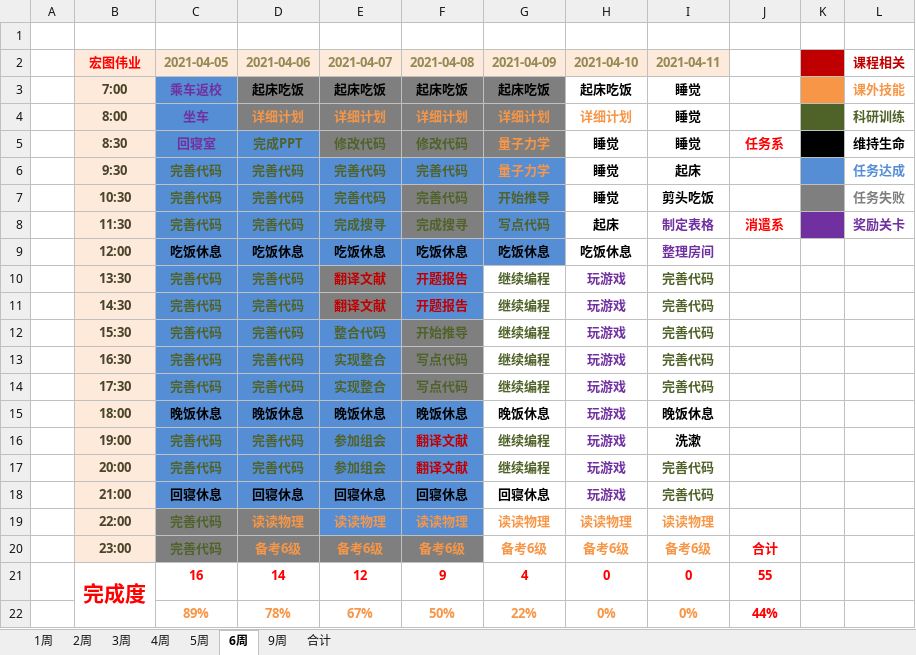
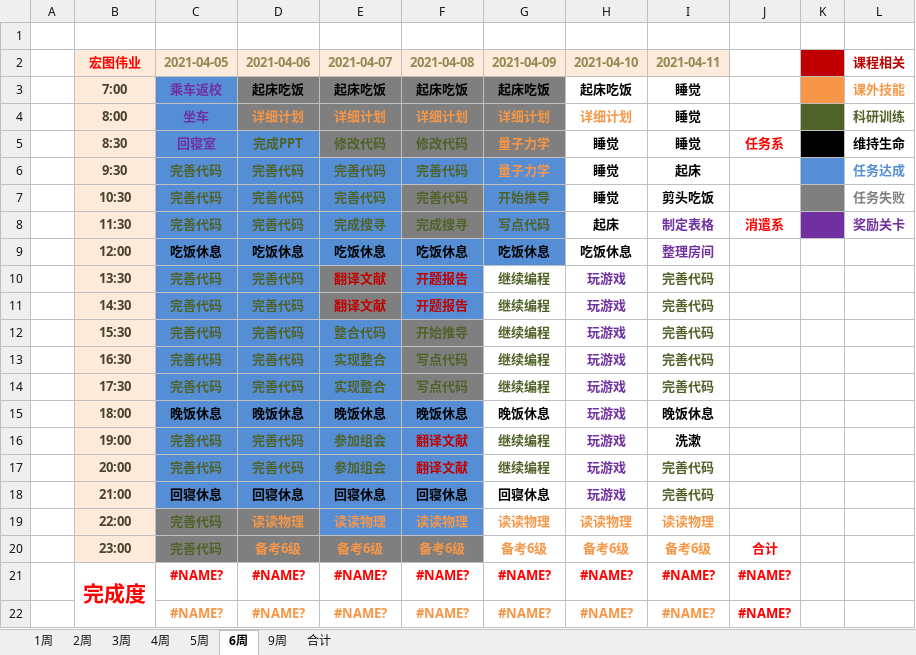
Before and after one commit to balabalabalalaba/learning-plan, an Excel workbook: 2020-21second.xlsx, sheet 6周, drawn as a sheet; values as stored, in another font and other column widths than the file's, no borders; charts and pictures not drawn; removed rows and columns are numbered as before the commit, all else as after; the diff names each change by its address in the sheet, - before the commit and + after, or states it on an @@ line.

```diff
--- a/2020-21second.xlsx (sheet 6周)
+++ b/2020-21second.xlsx (sheet 6周)
-C21 (2021-04-05): 16
+C21 (2021-04-05): #NAME?
-D21 (2021-04-06): 14
+D21 (2021-04-06): #NAME?
-E21 (2021-04-07): 12
+E21 (2021-04-07): #NAME?
-F21 (2021-04-08): 9
+F21 (2021-04-08): #NAME?
-G21 (2021-04-09): 4
+G21 (2021-04-09): #NAME?
-H21 (2021-04-10): 0
+H21 (2021-04-10): #NAME?
-I21 (2021-04-11): 0
+I21 (2021-04-11): #NAME?
-J21: 55
+J21: #NAME?
-row 22:  |  | 89% | 78% | 67% | 50% | 22% | 0% | 0% | 44%
+row 22:  |  | #NAME? | #NAME? | #NAME? | #NAME? | #NAME? | #NAME? | #NAME? | #NAME?
```
Also changed, not shown: sheet 9周, sheet 2周, sheet 1周, sheet 3周, sheet 4周, sheet 5周, 1 more sheet, charts or pictures.
